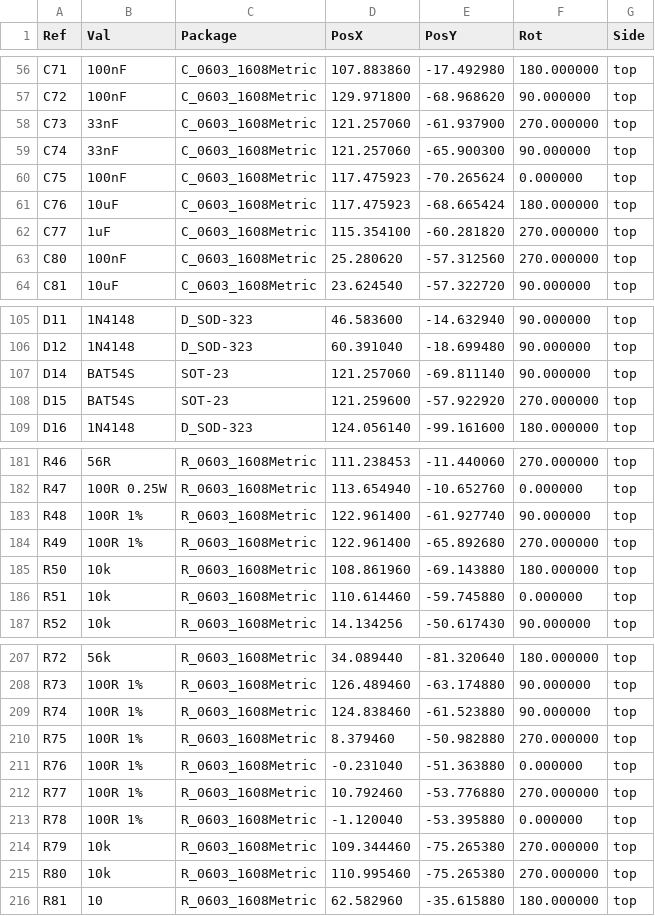
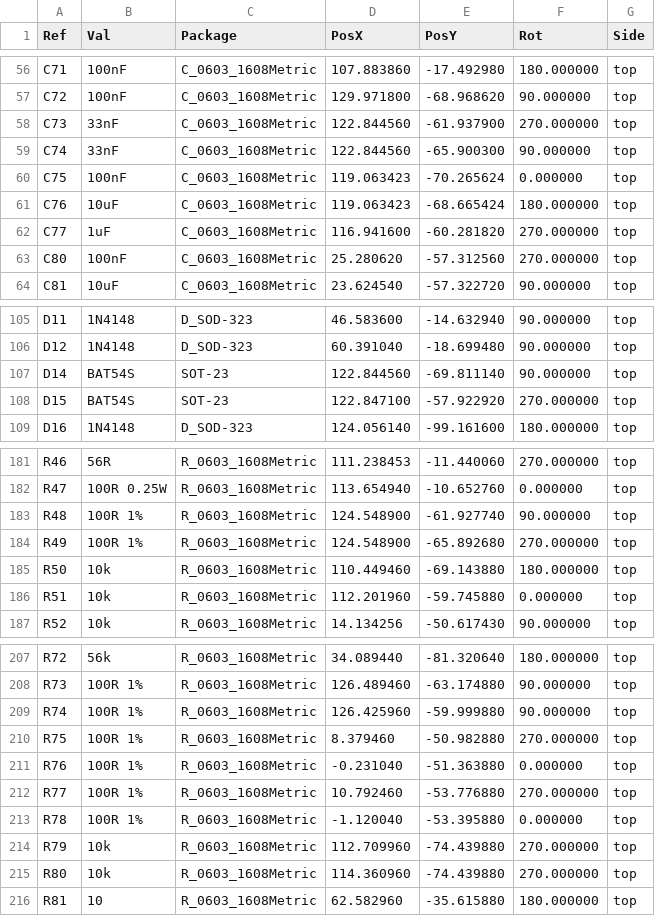
Before and after one commit to mod-audio/mod-hw-duoX, a CSV file: hw-design/bottom-board/Fabrication/bottom-board-top-pos.csv, drawn as a sheet; only a part is shown, gaps mark what is left out; the diff covers the shown part only.

```diff
--- a/hw-design/bottom-board/Fabrication/bottom-board-top-pos.csv
+++ b/hw-design/bottom-board/Fabrication/bottom-board-top-pos.csv
@@ -57,7 +57,7 @@ Ref,Val,Package,PosX,PosY,Rot,Side
 "C72","100nF","C_0603_1608Metric",129.971800,-68.968620,90.000000,top
-"C73","33nF","C_0603_1608Metric",121.257060,-61.937900,270.000000,top
-"C74","33nF","C_0603_1608Metric",121.257060,-65.900300,90.000000,top
-"C75","100nF","C_0603_1608Metric",117.475923,-70.265624,0.000000,top
-"C76","10uF","C_0603_1608Metric",117.475923,-68.665424,180.000000,top
-"C77","1uF","C_0603_1608Metric",115.354100,-60.281820,270.000000,top
+"C73","33nF","C_0603_1608Metric",122.844560,-61.937900,270.000000,top
+"C74","33nF","C_0603_1608Metric",122.844560,-65.900300,90.000000,top
+"C75","100nF","C_0603_1608Metric",119.063423,-70.265624,0.000000,top
+"C76","10uF","C_0603_1608Metric",119.063423,-68.665424,180.000000,top
+"C77","1uF","C_0603_1608Metric",116.941600,-60.281820,270.000000,top
 "C80","100nF","C_0603_1608Metric",25.280620,-57.312560,270.000000,top
@@ -106,4 +106,4 @@ Ref,Val,Package,PosX,PosY,Rot,Side
 "D12","1N4148","D_SOD-323",60.391040,-18.699480,90.000000,top
-"D14","BAT54S","SOT-23",121.257060,-69.811140,90.000000,top
-"D15","BAT54S","SOT-23",121.259600,-57.922920,270.000000,top
+"D14","BAT54S","SOT-23",122.844560,-69.811140,90.000000,top
+"D15","BAT54S","SOT-23",122.847100,-57.922920,270.000000,top
 "D16","1N4148","D_SOD-323",124.056140,-99.161600,180.000000,top
@@ -182,6 +182,6 @@ Ref,Val,Package,PosX,PosY,Rot,Side
 "R47","100R 0.25W","R_0603_1608Metric",113.654940,-10.652760,0.000000,top
-"R48","100R 1%","R_0603_1608Metric",122.961400,-61.927740,90.000000,top
-"R49","100R 1%","R_0603_1608Metric",122.961400,-65.892680,270.000000,top
-"R50","10k","R_0603_1608Metric",108.861960,-69.143880,180.000000,top
-"R51","10k","R_0603_1608Metric",110.614460,-59.745880,0.000000,top
+"R48","100R 1%","R_0603_1608Metric",124.548900,-61.927740,90.000000,top
+"R49","100R 1%","R_0603_1608Metric",124.548900,-65.892680,270.000000,top
+"R50","10k","R_0603_1608Metric",110.449460,-69.143880,180.000000,top
+"R51","10k","R_0603_1608Metric",112.201960,-59.745880,0.000000,top
 "R52","10k","R_0603_1608Metric",14.134256,-50.617430,90.000000,top
@@ -208,3 +208,3 @@ Ref,Val,Package,PosX,PosY,Rot,Side
 "R73","100R 1%","R_0603_1608Metric",126.489460,-63.174880,90.000000,top
-"R74","100R 1%","R_0603_1608Metric",124.838460,-61.523880,90.000000,top
+"R74","100R 1%","R_0603_1608Metric",126.425960,-59.999880,90.000000,top
 "R75","100R 1%","R_0603_1608Metric",8.379460,-50.982880,270.000000,top
@@ -213,4 +213,4 @@ Ref,Val,Package,PosX,PosY,Rot,Side
 "R78","100R 1%","R_0603_1608Metric",-1.120040,-53.395880,0.000000,top
-"R79","10k","R_0603_1608Metric",109.344460,-75.265380,270.000000,top
-"R80","10k","R_0603_1608Metric",110.995460,-75.265380,270.000000,top
+"R79","10k","R_0603_1608Metric",112.709960,-74.439880,270.000000,top
+"R80","10k","R_0603_1608Metric",114.360960,-74.439880,270.000000,top
 "R81","10","R_0603_1608Metric",62.582960,-35.615880,180.000000,top
```
Also changed, not shown: 4 edited cells elsewhere in this file, 12 other files.
